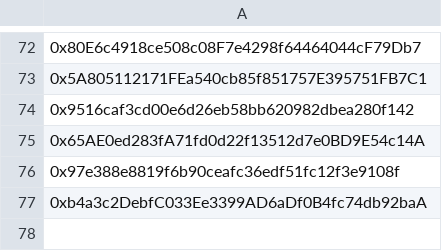
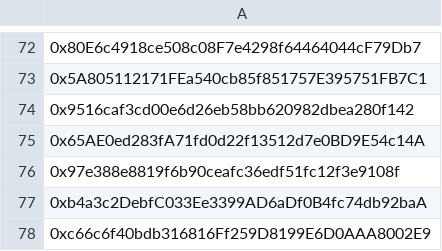
Before and after one commit to AngleProtocol/testers, a CSV file: sources/manual.csv, drawn as a sheet; only a part is shown, gaps mark what is left out; the diff names each change by its address in the sheet, - before the commit and + after, or states it on an @@ line.

```diff
--- a/sources/manual.csv
+++ b/sources/manual.csv
+row 78: 0xc66c6f40bdb316816Ff259D8199E6D0AAA8002E9
```
Also changed, not shown: 1 other file.
